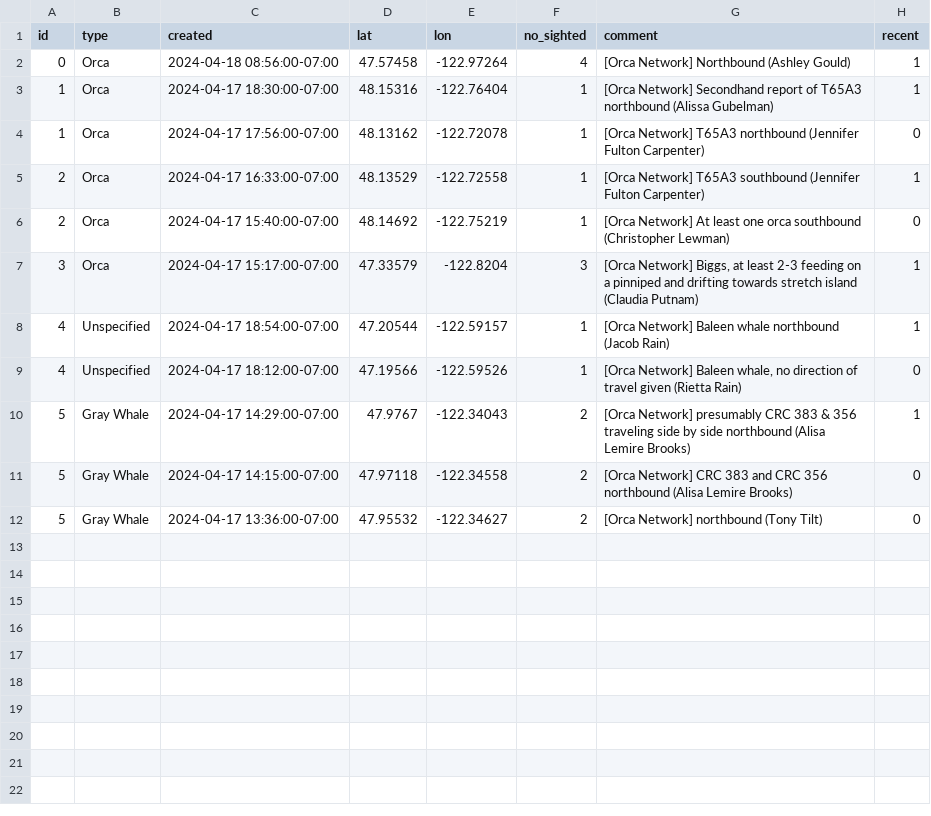
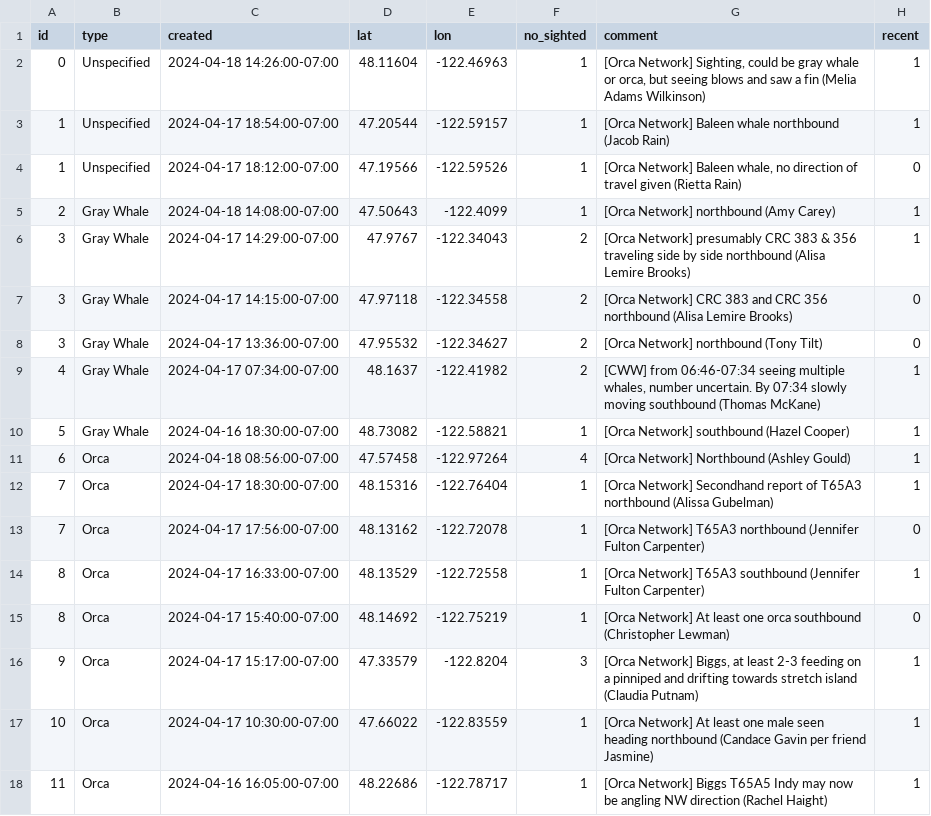
Before and after one commit to puzzledcherry/cetacean360, a CSV file: data/connectedSightings.csv, drawn as a sheet.

```diff
--- a/data/connectedSightings.csv
+++ b/data/connectedSightings.csv
@@ -1,12 +1,18 @@
 id,type,created,lat,lon,no_sighted,comment,recent
-0,Orca,2024-04-18 08:56:00-07:00,47.57458,-122.97264,4,[Orca Network] Northbound (Ashley Gould) ,1
-1,Orca,2024-04-17 18:30:00-07:00,48.15316,-122.76404,1,[Orca Network] Secondhand report of T65A3 northbound (Alissa Gubelman),1
-1,Orca,2024-04-17 17:56:00-07:00,48.13162,-122.72078,1,[Orca Network] T65A3 northbound (Jennifer Fulton Carpenter),0
-2,Orca,2024-04-17 16:33:00-07:00,48.13529,-122.72558,1,[Orca Network] T65A3 southbound (Jennifer Fulton Carpenter),1
-2,Orca,2024-04-17 15:40:00-07:00,48.14692,-122.75219,1,[Orca Network] At least one orca southbound (Christopher Lewman),0
-3,Orca,2024-04-17 15:17:00-07:00,47.33579,-122.8204,3,"[Orca Network] Biggs, at least 2-3 feeding on a pinniped and drifting towards stretch island (Claudia Putnam)",1
-4,Unspecified,2024-04-17 18:54:00-07:00,47.20544,-122.59157,1,[Orca Network] Baleen whale northbound (Jacob Rain),1
-4,Unspecified,2024-04-17 18:12:00-07:00,47.19566,-122.59526,1,"[Orca Network] Baleen whale, no direction of travel given (Rietta Rain)",0
-5,Gray Whale,2024-04-17 14:29:00-07:00,47.9767,-122.34043,2,[Orca Network] presumably CRC 383 & 356 traveling side by side northbound (Alisa Lemire Brooks),1
-5,Gray Whale,2024-04-17 14:15:00-07:00,47.97118,-122.34558,2,[Orca Network] CRC 383 and CRC 356 northbound (Alisa Lemire Brooks),0
-5,Gray Whale,2024-04-17 13:36:00-07:00,47.95532,-122.34627,2,[Orca Network] northbound (Tony Tilt),0
+0,Unspecified,2024-04-18 14:26:00-07:00,48.11604,-122.46963,1,"[Orca Network] Sighting, could be gray whale or orca, but seeing blows and saw a fin (Melia Adams Wilkinson)",1
+1,Unspecified,2024-04-17 18:54:00-07:00,47.20544,-122.59157,1,[Orca Network] Baleen whale northbound (Jacob Rain),1
+1,Unspecified,2024-04-17 18:12:00-07:00,47.19566,-122.59526,1,"[Orca Network] Baleen whale, no direction of travel given (Rietta Rain)",0
+2,Gray Whale,2024-04-18 14:08:00-07:00,47.50643,-122.4099,1,[Orca Network] northbound (Amy Carey),1
+3,Gray Whale,2024-04-17 14:29:00-07:00,47.9767,-122.34043,2,[Orca Network] presumably CRC 383 & 356 traveling side by side northbound (Alisa Lemire Brooks),1
+3,Gray Whale,2024-04-17 14:15:00-07:00,47.97118,-122.34558,2,[Orca Network] CRC 383 and CRC 356 northbound (Alisa Lemire Brooks),0
+3,Gray Whale,2024-04-17 13:36:00-07:00,47.95532,-122.34627,2,[Orca Network] northbound (Tony Tilt),0
+4,Gray Whale,2024-04-17 07:34:00-07:00,48.1637,-122.41982,2,"[CWW] from 06:46-07:34 seeing multiple whales, number uncertain. By 07:34 slowly moving southbound (Thomas McKane) ",1
+5,Gray Whale,2024-04-16 18:30:00-07:00,48.73082,-122.58821,1,[Orca Network] southbound (Hazel Cooper) ,1
+6,Orca,2024-04-18 08:56:00-07:00,47.57458,-122.97264,4,[Orca Network] Northbound (Ashley Gould) ,1
+7,Orca,2024-04-17 18:30:00-07:00,48.15316,-122.76404,1,[Orca Network] Secondhand report of T65A3 northbound (Alissa Gubelman),1
+7,Orca,2024-04-17 17:56:00-07:00,48.13162,-122.72078,1,[Orca Network] T65A3 northbound (Jennifer Fulton Carpenter),0
+8,Orca,2024-04-17 16:33:00-07:00,48.13529,-122.72558,1,[Orca Network] T65A3 southbound (Jennifer Fulton Carpenter),1
+8,Orca,2024-04-17 15:40:00-07:00,48.14692,-122.75219,1,[Orca Network] At least one orca southbound (Christopher Lewman),0
+9,Orca,2024-04-17 15:17:00-07:00,47.33579,-122.8204,3,"[Orca Network] Biggs, at least 2-3 feeding on a pinniped and drifting towards stretch island (Claudia Putnam)",1
+10,Orca,2024-04-17 10:30:00-07:00,47.66022,-122.83559,1,[Orca Network] At least one male seen heading northbound (Candace Gavin per friend Jasmine) ,1
+11,Orca,2024-04-16 16:05:00-07:00,48.22686,-122.78717,1,[Orca Network] Biggs T65A5 Indy  may now be angling NW direction  (Rachel Haight),1
```
Also changed, not shown: data/acartiaDataPull.csv.
